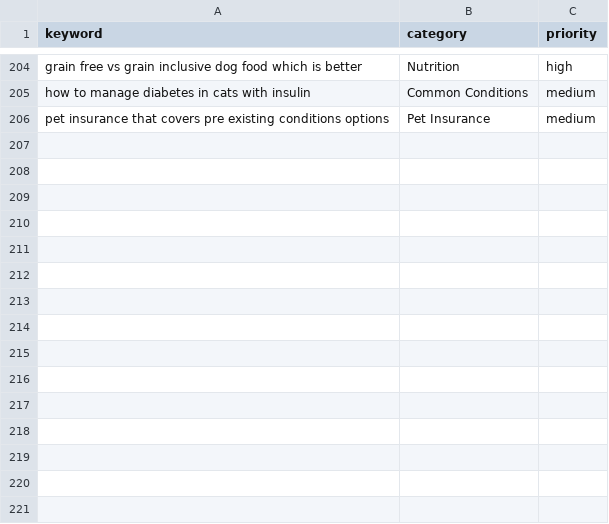
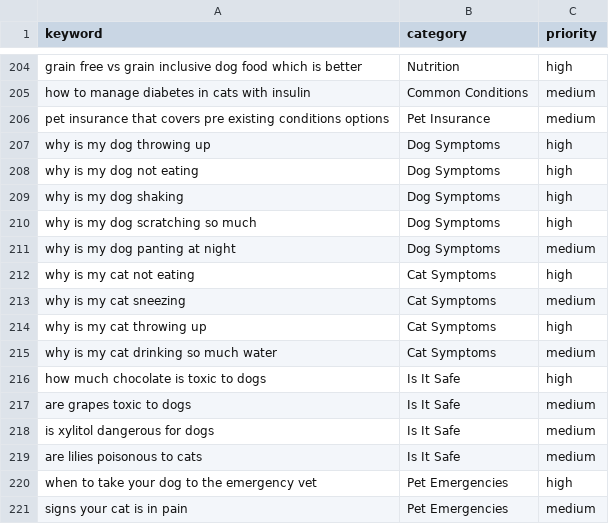
Before and after one commit to peacoat-sites/pet-doctor-guide, a CSV file: keywords.csv, drawn as a sheet; only a part is shown, gaps mark what is left out.

Commit message:
Expand keywords: high-value informational + long-tail + scenario topics

```diff
--- a/keywords.csv
+++ b/keywords.csv
@@ -206 +206,16 @@ how to manage diabetes in cats with insulin,Common Conditions,medium
 pet insurance that covers pre existing conditions options,Pet Insurance,medium
+why is my dog throwing up,Dog Symptoms,high
+why is my dog not eating,Dog Symptoms,high
+why is my dog shaking,Dog Symptoms,high
+why is my dog scratching so much,Dog Symptoms,high
+why is my dog panting at night,Dog Symptoms,medium
+why is my cat not eating,Cat Symptoms,high
+why is my cat sneezing,Cat Symptoms,medium
+why is my cat throwing up,Cat Symptoms,high
+why is my cat drinking so much water,Cat Symptoms,medium
+how much chocolate is toxic to dogs,Is It Safe,high
+are grapes toxic to dogs,Is It Safe,medium
+is xylitol dangerous for dogs,Is It Safe,medium
+are lilies poisonous to cats,Is It Safe,medium
+when to take your dog to the emergency vet,Pet Emergencies,high
+signs your cat is in pain,Pet Emergencies,medium
```
